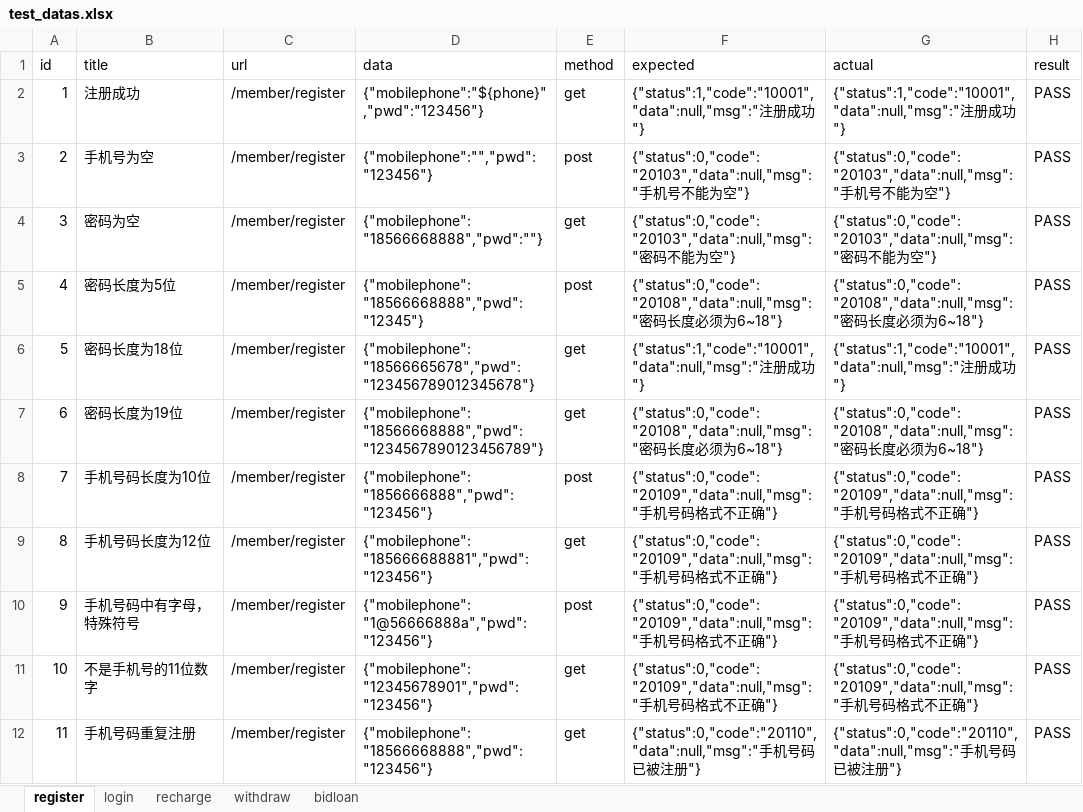
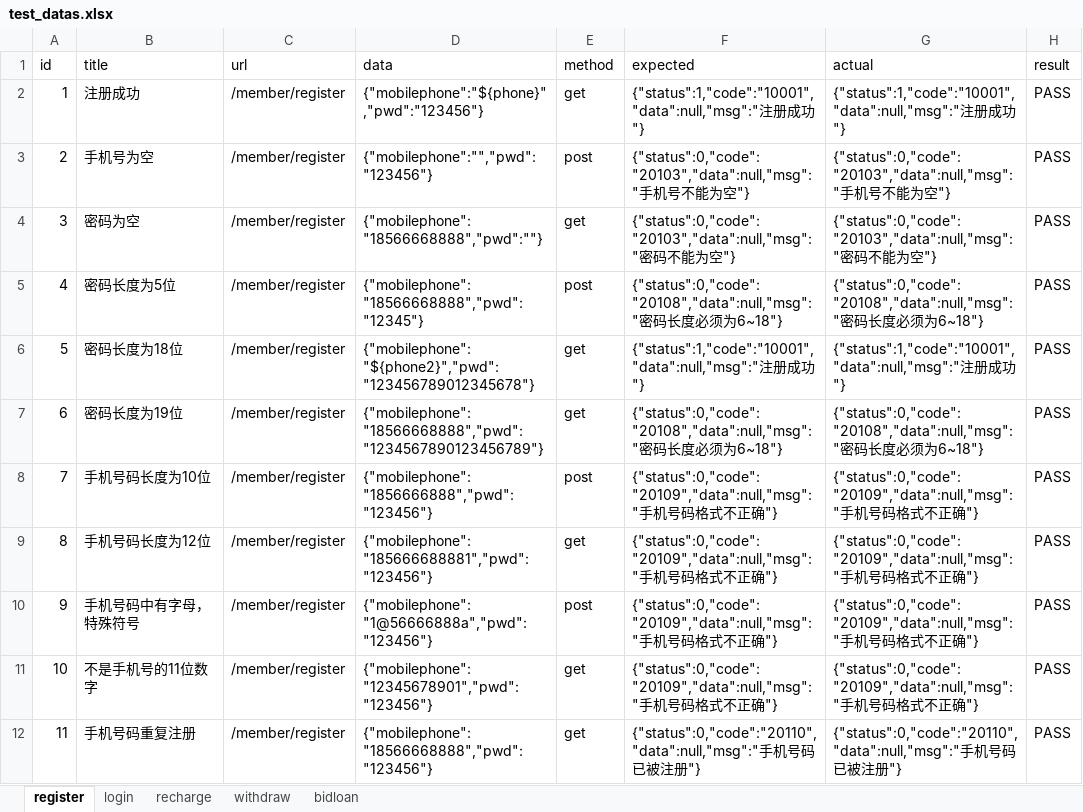
Before and after one commit to testergrq/python-api-test, an Excel workbook: datas/test_datas.xlsx, sheet register, drawn as a sheet; values as stored, in another font and other column widths than the file's, no borders; the diff names each change by its address in the sheet, - before the commit and + after, or states it on an @@ line.

```diff
--- a/datas/test_datas.xlsx (sheet register)
+++ b/datas/test_datas.xlsx (sheet register)
-D6 (data): {"mobilephone":"18566665678","pwd":"123456789012345678"}
+D6 (data): {"mobilephone":"${phone2}","pwd":"123456789012345678"}
```
Also changed, not shown: sheet bidloan, sheet recharge, sheet withdraw, 4 other files.
